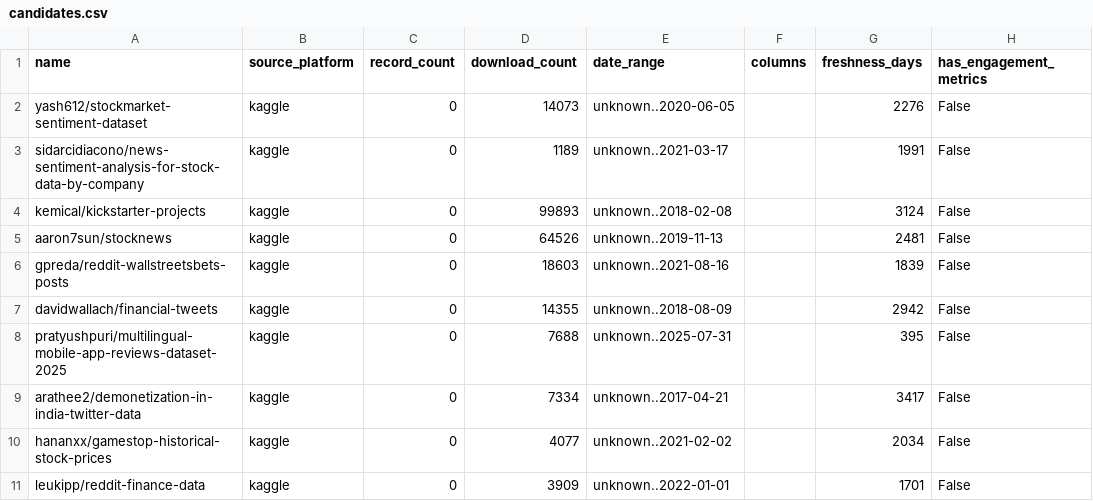
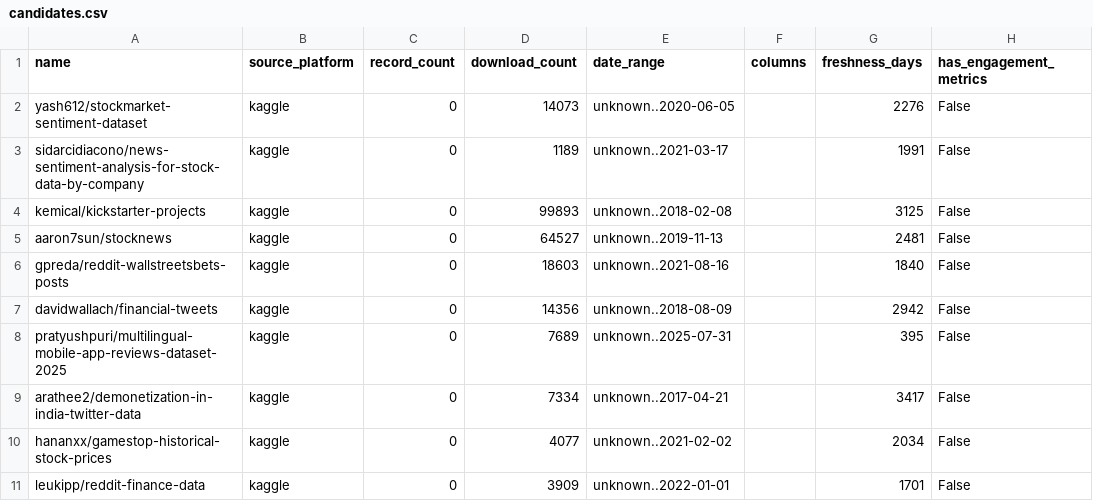
Before and after one commit to yenthanh115/uol-bsc-cm3070-final-project, a CSV file: src/eda/output/candidates.csv, drawn as a sheet; only a part is shown; the diff names each change by its address in the sheet, - before the commit and + after, or states it on an @@ line.

```diff
--- a/src/eda/output/candidates.csv
+++ b/src/eda/output/candidates.csv
-G4 (freshness_days): 3124
+G4 (freshness_days): 3125
-D5 (download_count): 64526
+D5 (download_count): 64527
-G6 (freshness_days): 1839
+G6 (freshness_days): 1840
-D7 (download_count): 14355
+D7 (download_count): 14356
-D8 (download_count): 7688
+D8 (download_count): 7689
```
Also changed, not shown: src/eda/output/deep_assessment.csv, 14 other files.
